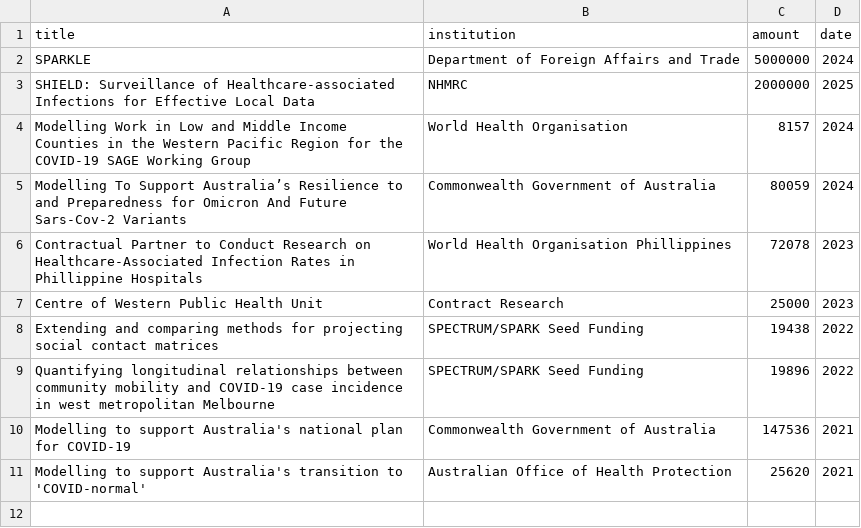
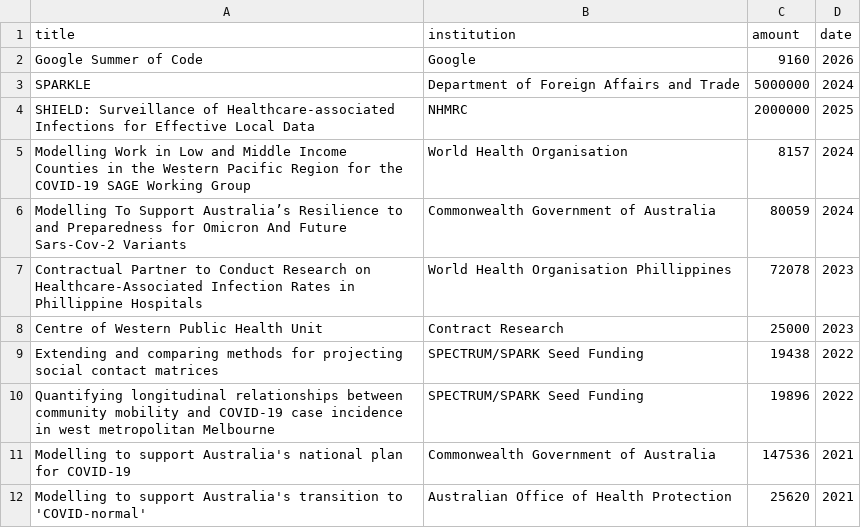
Before and after one commit to MikeLydeamore/MikeLydeamore.github.io, a CSV file: cv/data/funding.csv, drawn as a sheet; the diff names each change by its address in the sheet, - before the commit and + after, or states it on an @@ line.

```diff
--- a/cv/data/funding.csv
+++ b/cv/data/funding.csv
+row 2: Google Summer of Code | Google | 9160 | 2026
```
Also changed, not shown: cv/data/appointments.csv, cv/data/awards.csv, 7 other files.
